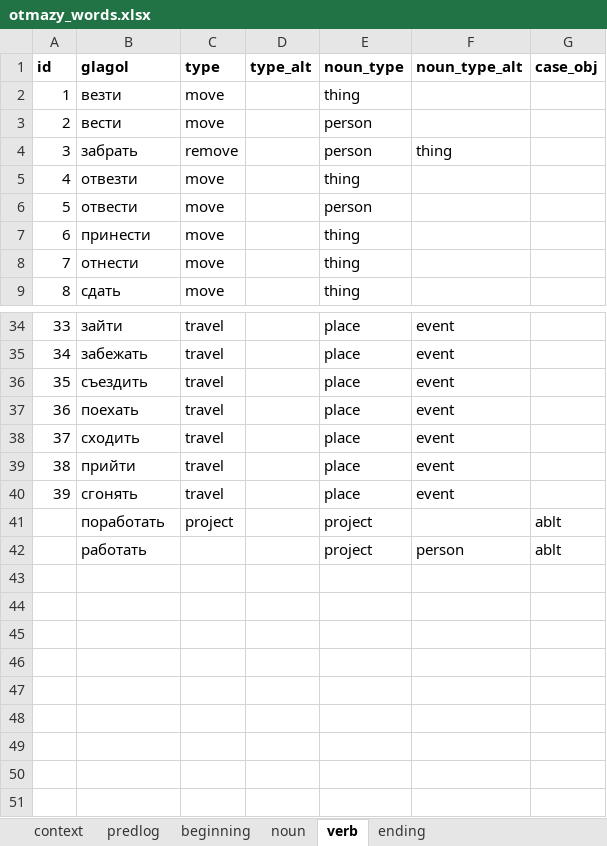
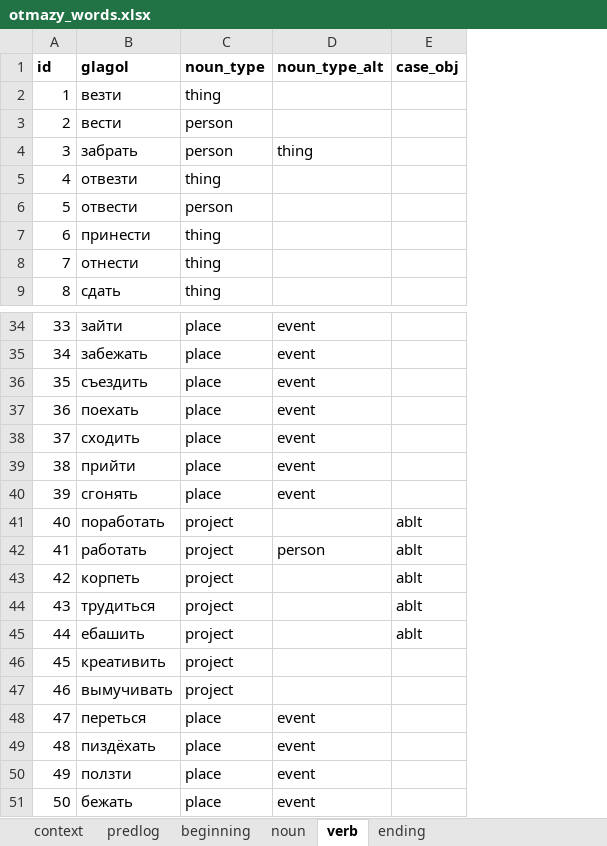
Before and after one commit to dartungar/otmazy-bot, an Excel workbook: otmazy_words.xlsx, sheet verb, drawn as a sheet; only a part is shown, gaps mark what is left out; values as stored, in another font and other column widths than the file's, no borders; charts and pictures not drawn; removed rows and columns are numbered as before the commit, all else as after; the diff names each change by its address in the sheet, - before the commit and + after, or states it on an @@ line.

```diff
--- a/otmazy_words.xlsx (sheet verb)
+++ b/otmazy_words.xlsx (sheet verb)
-column C (type), rows 2-9: move | move | remove | move | move | move | move | move; rows 34-41: travel | travel | travel | travel | travel | travel | travel | project
-column D (type_alt), empty
@@ column A (id) renumbered between rows 41 and 42 @@
+row 43: 42 | корпеть | project |  | ablt
+row 44: 43 | трудиться | project |  | ablt
+row 45: 44 | ебашить | project |  | ablt
+row 46: 45 | креативить | project
+row 47: 46 | вымучивать | project
+row 48: 47 | переться | place | event
+row 49: 48 | пиздёхать | place | event
+row 50: 49 | ползти | place | event
+row 51: 50 | бежать | place | event
```
Also changed, not shown: sheet beginning, sheet noun, sheet ending, sheet predlog, 4 other files.
